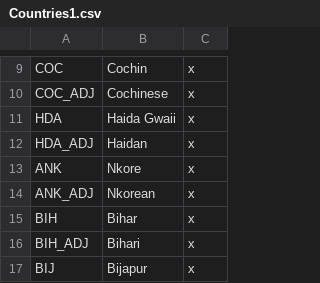
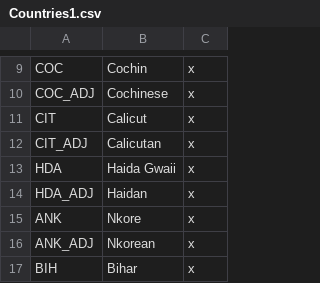
Before and after one commit to AoE-guys/AoE-SP-VERSION-DISCONTINUED-, a CSV file: AOE/localisation/Countries1.csv, drawn as a sheet; only a part is shown, gaps mark what is left out; the shorter side is filled out with more unchanged rows.

Commit message:
Calicut

```diff
--- a/AOE/localisation/Countries1.csv
+++ b/AOE/localisation/Countries1.csv
@@ -10,2 +10,4 @@ COC;Cochin;x
 COC_ADJ;Cochinese;x
+CIT;Calicut;x
+CIT_ADJ;Calicutan;x
 HDA;Haida Gwaii;x
```
Also changed, not shown: 10 other files.
